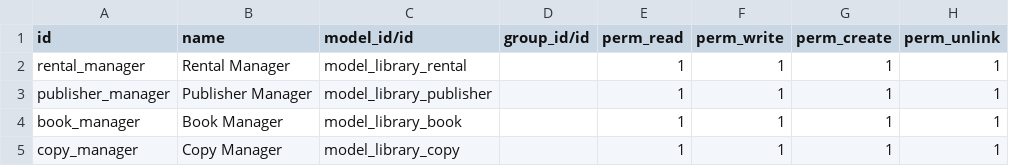
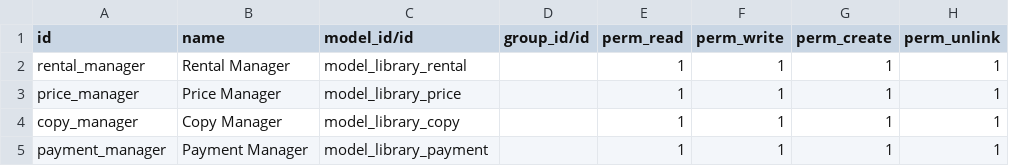
Before and after one commit to svs-odoo/learning, a CSV file: library/security/ir.model.access.csv, drawn as a sheet.

```diff
--- a/library/security/ir.model.access.csv
+++ b/library/security/ir.model.access.csv
@@ -2,4 +2,4 @@ id,name,model_id/id,group_id/id,perm_read,perm_write,perm_create,perm_unlink
 rental_manager,Rental Manager,model_library_rental,,1,1,1,1
-publisher_manager,Publisher Manager,model_library_publisher,,1,1,1,1
-book_manager,Book Manager,model_library_book,,1,1,1,1
+price_manager,Price Manager,model_library_price,,1,1,1,1
 copy_manager,Copy Manager,model_library_copy,,1,1,1,1
+payment_manager,Payment Manager,model_library_payment,,1,1,1,1
```
Also changed, not shown: 17 other files.
